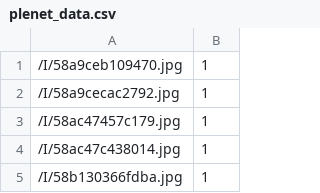
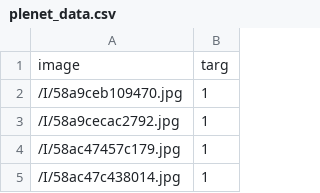
Before and after one commit to thenWhatNO/do_Not, a CSV file: plenet_data.csv, drawn as a sheet; only a part is shown; the shorter side is filled out with more unchanged rows.

```diff
--- a/plenet_data.csv
+++ b/plenet_data.csv
@@ -1 +1,2 @@
+image,targ
 /I/58a9ceb109470.jpg,1
```
Also changed, not shown: 1 other file.
